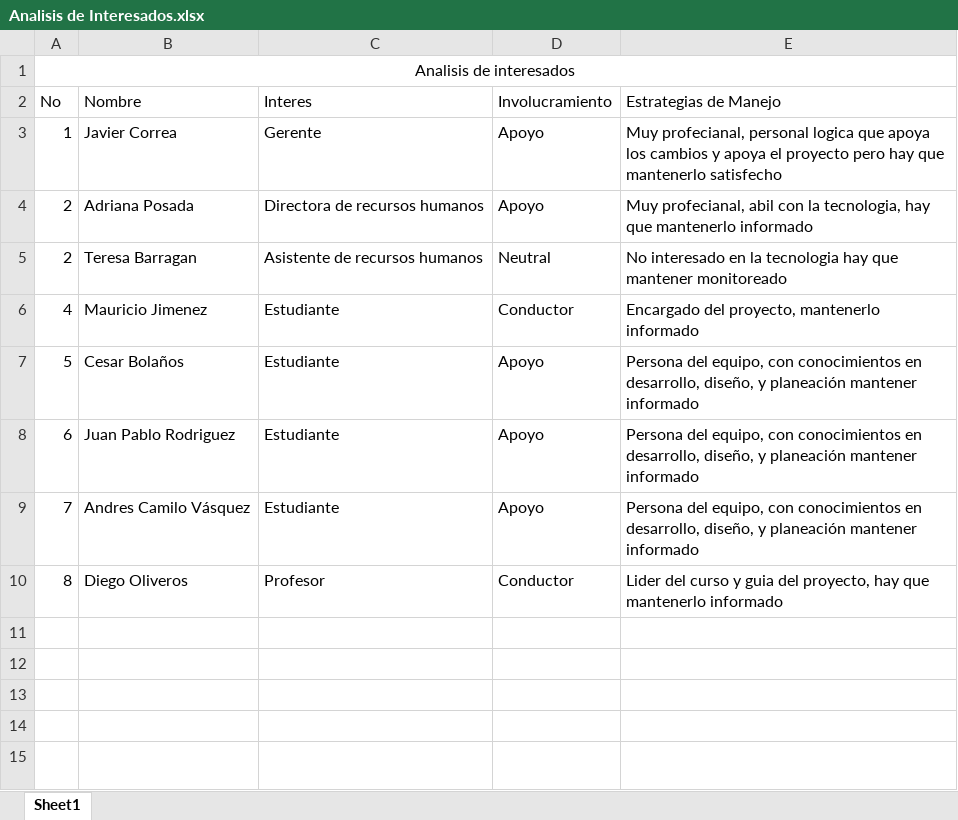
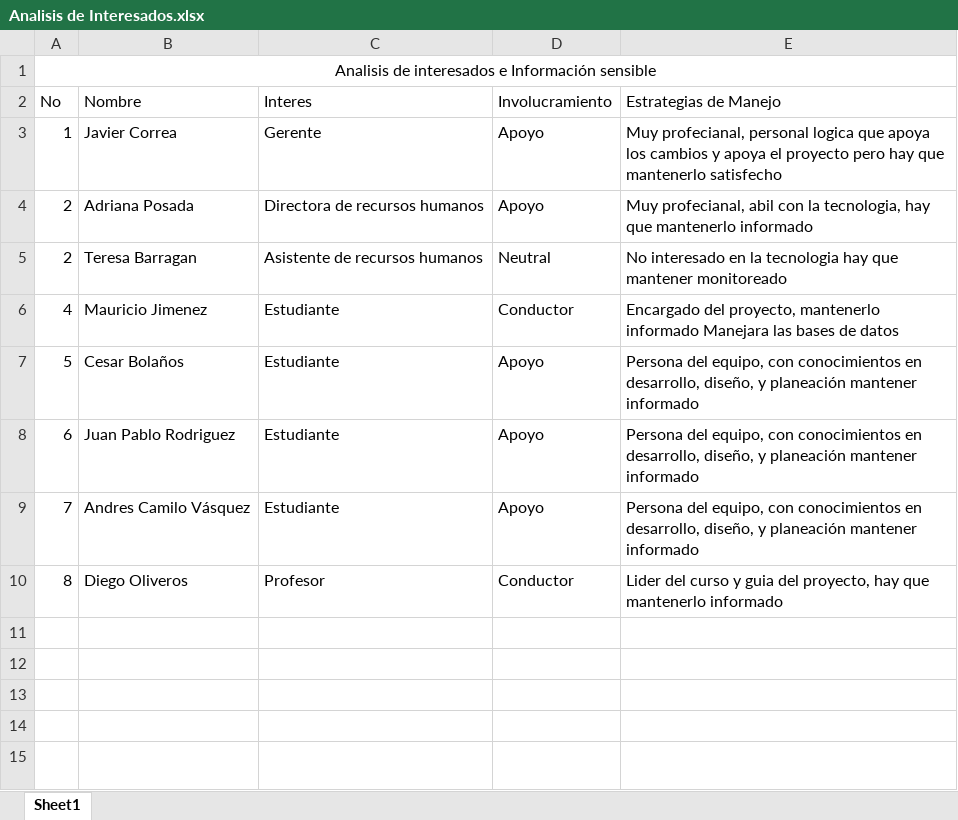
Before and after one commit to maurorapsody/Velanex, an Excel workbook: Gestion interesados/Analisis de Interesados.xlsx, sheet Sheet1, drawn as a sheet; values as stored, in another font and other column widths than the file's, no borders; the diff names each change by its address in the sheet, - before the commit and + after, or states it on an @@ line.

```diff
--- a/Gestion interesados/Analisis de Interesados.xlsx (sheet Sheet1)
+++ b/Gestion interesados/Analisis de Interesados.xlsx (sheet Sheet1)
-A1 (No): Analisis de interesados
+A1 (No): Analisis de interesados e Información sensible
-E6 (Estrategias de Manejo): …mantenerlo informado
+E6 (Estrategias de Manejo): …mantenerlo informado Manejara las bases de datos
```
Also changed, not shown: 1 other file.
